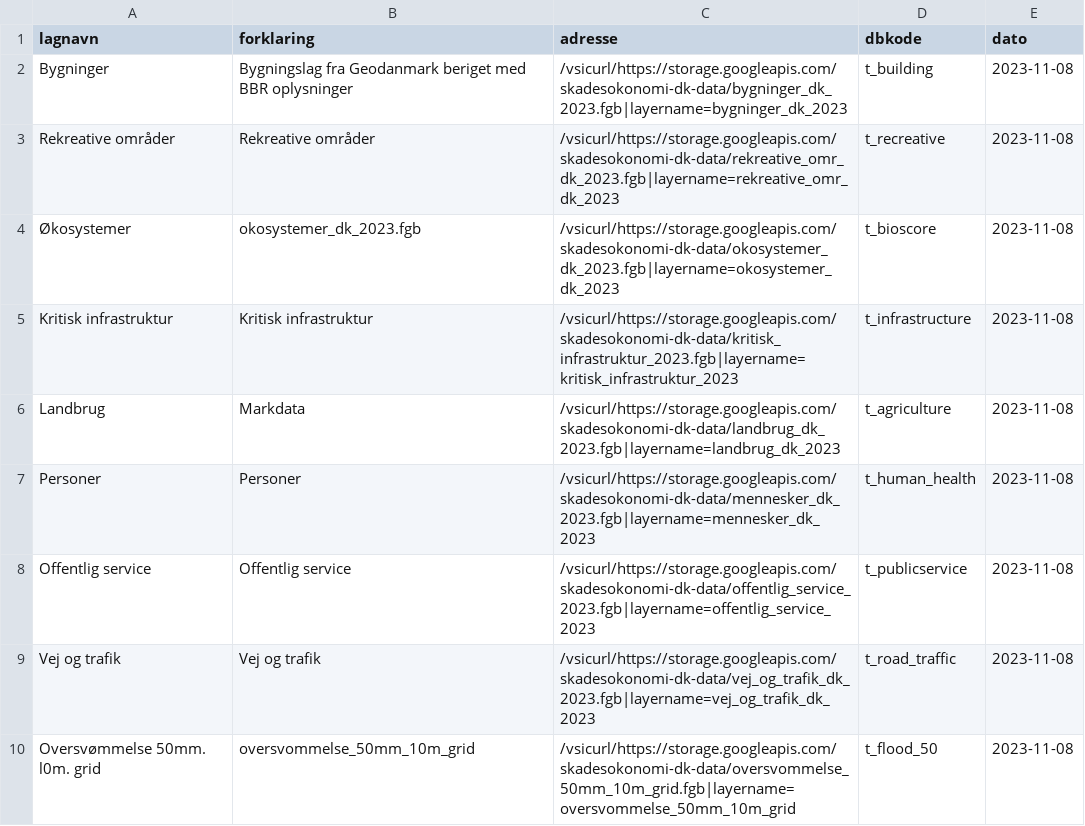
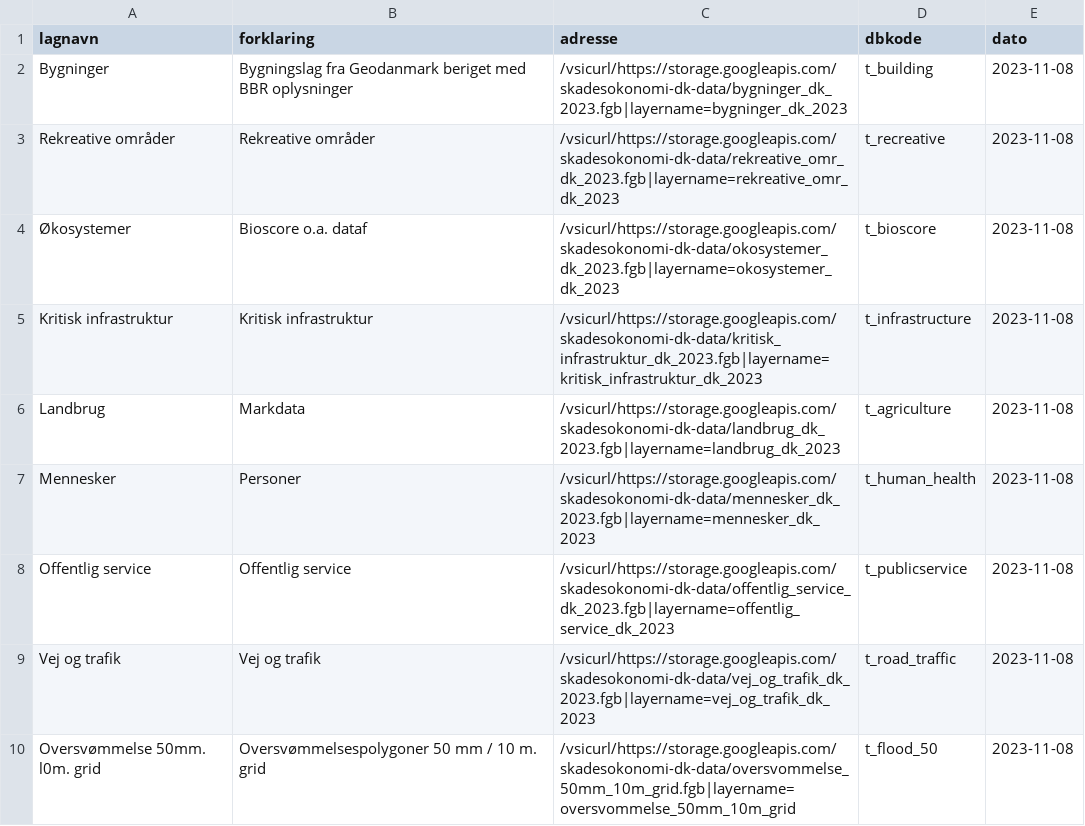
Before and after one commit to Skadesokonomi/import-basisdata, a CSV file: fdlayers.csv, drawn as a sheet.

Commit message:
Update fdlayers.csv

```diff
--- a/fdlayers.csv
+++ b/fdlayers.csv
@@ -3,8 +3,8 @@
 "Rekreative områder","Rekreative områder","/vsicurl/https://storage.googleapis.com/skadesokonomi-dk-data/rekreative_omr_dk_2023.fgb|layername=rekreative_omr_dk_2023","t_recreative","2023-11-08"
-"Økosystemer","okosystemer_dk_2023.fgb","/vsicurl/https://storage.googleapis.com/skadesokonomi-dk-data/okosystemer_dk_2023.fgb|layername=okosystemer_dk_2023","t_bioscore","2023-11-08"
-"Kritisk infrastruktur","Kritisk infrastruktur","/vsicurl/https://storage.googleapis.com/skadesokonomi-dk-data/kritisk_infrastruktur_2023.fgb|layername=kritisk_infrastruktur_2023","t_infrastructure","2023-11-08"
+"Økosystemer","Bioscore o.a. dataf","/vsicurl/https://storage.googleapis.com/skadesokonomi-dk-data/okosystemer_dk_2023.fgb|layername=okosystemer_dk_2023","t_bioscore","2023-11-08"
+"Kritisk infrastruktur","Kritisk infrastruktur","/vsicurl/https://storage.googleapis.com/skadesokonomi-dk-data/kritisk_infrastruktur_dk_2023.fgb|layername=kritisk_infrastruktur_dk_2023","t_infrastructure","2023-11-08"
 "Landbrug","Markdata","/vsicurl/https://storage.googleapis.com/skadesokonomi-dk-data/landbrug_dk_2023.fgb|layername=landbrug_dk_2023","t_agriculture","2023-11-08"
-"Personer","Personer","/vsicurl/https://storage.googleapis.com/skadesokonomi-dk-data/mennesker_dk_2023.fgb|layername=mennesker_dk_2023","t_human_health","2023-11-08"
-"Offentlig service","Offentlig service","/vsicurl/https://storage.googleapis.com/skadesokonomi-dk-data/offentlig_service_2023.fgb|layername=offentlig_service_2023","t_publicservice","2023-11-08"
+"Mennesker","Personer","/vsicurl/https://storage.googleapis.com/skadesokonomi-dk-data/mennesker_dk_2023.fgb|layername=mennesker_dk_2023","t_human_health","2023-11-08"
+"Offentlig service","Offentlig service","/vsicurl/https://storage.googleapis.com/skadesokonomi-dk-data/offentlig_service_dk_2023.fgb|layername=offentlig_service_dk_2023","t_publicservice","2023-11-08"
 "Vej og trafik","Vej og trafik","/vsicurl/https://storage.googleapis.com/skadesokonomi-dk-data/vej_og_trafik_dk_2023.fgb|layername=vej_og_trafik_dk_2023","t_road_traffic","2023-11-08"
-"Oversvømmelse 50mm. l0m. grid","oversvommelse_50mm_10m_grid","/vsicurl/https://storage.googleapis.com/skadesokonomi-dk-data/oversvommelse_50mm_10m_grid.fgb|layername=oversvommelse_50mm_10m_grid","t_flood_50","2023-11-08"
+"Oversvømmelse 50mm. l0m. grid","Oversvømmelsespolygoner 50 mm / 10 m. grid","/vsicurl/https://storage.googleapis.com/skadesokonomi-dk-data/oversvommelse_50mm_10m_grid.fgb|layername=oversvommelse_50mm_10m_grid","t_flood_50","2023-11-08"
```
